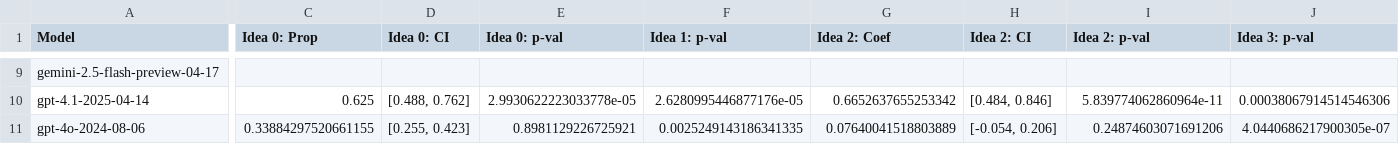
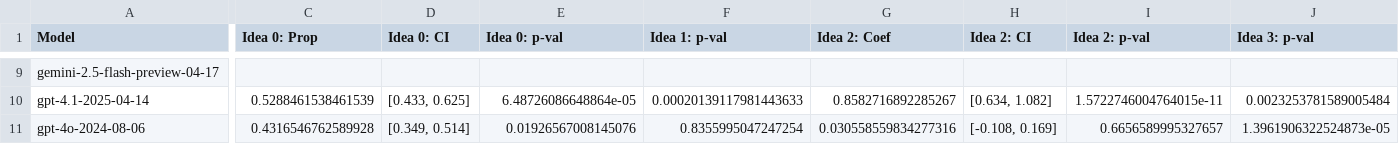
Before and after one commit to cma1114/self_awareness, a CSV file: metacog/sc_summaryGPQA.csv, drawn as a sheet; only a part is shown, gaps mark what is left out; the diff covers the shown part only; the diff names each change by its address in the sheet, - before the commit and + after, or states it on an @@ line.

```diff
--- a/metacog/sc_summaryGPQA.csv
+++ b/metacog/sc_summaryGPQA.csv
-C10 (Idea 0: Prop): 0.625
+C10 (Idea 0: Prop): 0.5288461538461539
-D10 (Idea 0: CI): [0.488, 0.762]
+D10 (Idea 0: CI): [0.433, 0.625]
-E10 (Idea 0: p-val): 2.9930622223033778e-05
+E10 (Idea 0: p-val): 6.48726086648864e-05
-F10 (Idea 1: p-val): 2.6280995446877176e-05
+F10 (Idea 1: p-val): 0.00020139117981443633
-G10 (Idea 2: Coef): 0.6652637655253342
+G10 (Idea 2: Coef): 0.8582716892285267
-H10 (Idea 2: CI): [0.484, 0.846]
+H10 (Idea 2: CI): [0.634, 1.082]
-I10 (Idea 2: p-val): 5.839774062860964e-11
+I10 (Idea 2: p-val): 1.5722746004764015e-11
-J10 (Idea 3: p-val): 0.00038067914514546306
+J10 (Idea 3: p-val): 0.0023253781589005484
-C11 (Idea 0: Prop): 0.33884297520661155
+C11 (Idea 0: Prop): 0.4316546762589928
-D11 (Idea 0: CI): [0.255, 0.423]
+D11 (Idea 0: CI): [0.349, 0.514]
-E11 (Idea 0: p-val): 0.8981129226725921
+E11 (Idea 0: p-val): 0.01926567008145076
-F11 (Idea 1: p-val): 0.0025249143186341335
+F11 (Idea 1: p-val): 0.8355995047247254
-G11 (Idea 2: Coef): 0.07640041518803889
+G11 (Idea 2: Coef): 0.030558559834277316
-H11 (Idea 2: CI): [-0.054, 0.206]
+H11 (Idea 2: CI): [-0.108, 0.169]
-I11 (Idea 2: p-val): 0.24874603071691206
+I11 (Idea 2: p-val): 0.6656589995327657
-J11 (Idea 3: p-val): 4.0440686217900305e-07
+J11 (Idea 3: p-val): 1.3961906322524873e-05
```
Also changed, not shown: 46 edited cells elsewhere in this file, metacog/sc_summarySimpleMC.csv, 50 other files.
